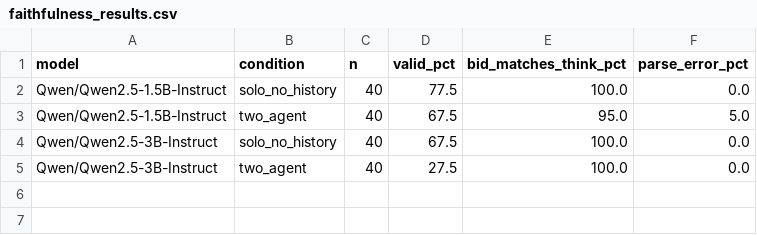
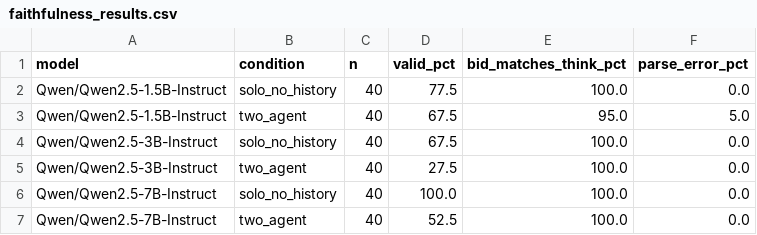
Before and after one commit to shema-boris/faithfulness-study, a CSV file: results/faithfulness_results.csv, drawn as a sheet.

Commit message:
Add 7B results

```diff
--- a/results/faithfulness_results.csv
+++ b/results/faithfulness_results.csv
@@ -5 +5,3 @@ Qwen/Qwen2.5-3B-Instruct,solo_no_history,40,67.5,100.0,0.0
 Qwen/Qwen2.5-3B-Instruct,two_agent,40,27.5,100.0,0.0
+Qwen/Qwen2.5-7B-Instruct,solo_no_history,40,100.0,100.0,0.0
+Qwen/Qwen2.5-7B-Instruct,two_agent,40,52.5,100.0,0.0
```
Also changed, not shown: 1 other file.
